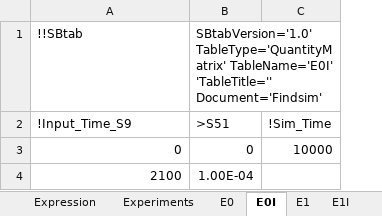
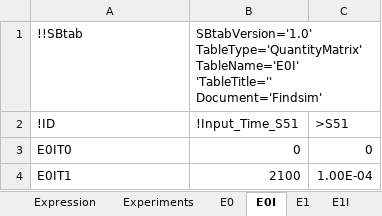
Before and after one commit to jpgsantos/Subcellular_workflow, an Excel workbook: Matlab/Model/Model_Findsim/SBTAB_Findsim.xlsx, sheet E0I, drawn as a sheet; values as stored, in another font and other column widths than the file's, no borders; removed rows and columns are numbered as before the commit, all else as after; the diff names each change by its address in the sheet, - before the commit and + after, or states it on an @@ line.

```diff
--- a/Matlab/Model/Model_Findsim/SBTAB_Findsim.xlsx (sheet E0I)
+++ b/Matlab/Model/Model_Findsim/SBTAB_Findsim.xlsx (sheet E0I)
+column B, rows 1-4: SBtabVersion='1.0' TableType='QuantityMatrix' TableName='E0I' 'TableTitle='' Document='Findsim' | !Input_Time_S51 | 0 | 2100
-column C, rows 2-3: !Sim_Time | 10000
-C1: SBtabVersion='1.0' TableType='QuantityMatrix' TableName='E0I' 'TableTitle='' Document='Findsim'
+C1: (empty)
-A2: !Input_Time_S9
+A2: !ID
-A3: 0
+A3: E0IT0
-A3:A4 alignment: right
+A3:A4 alignment: left
-A4: 2100
+A4: E0IT1
```
Also changed, not shown: sheet E1I, sheet Reaction, sheet E0, sheet E1, Matlab/Model/Model_Akt/SBTAB_akt_Original_Paper.xlsx, 7 other files.
